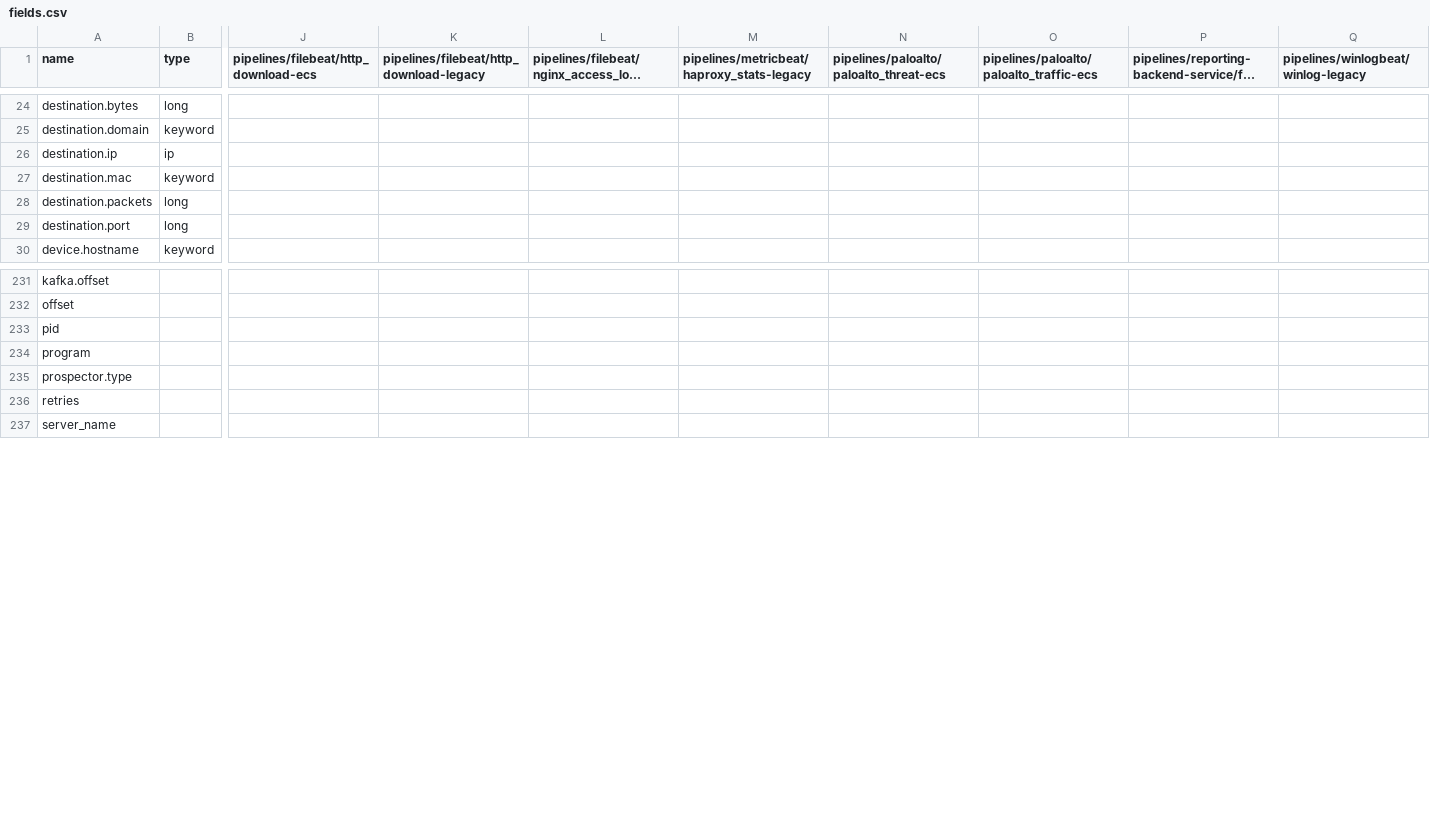
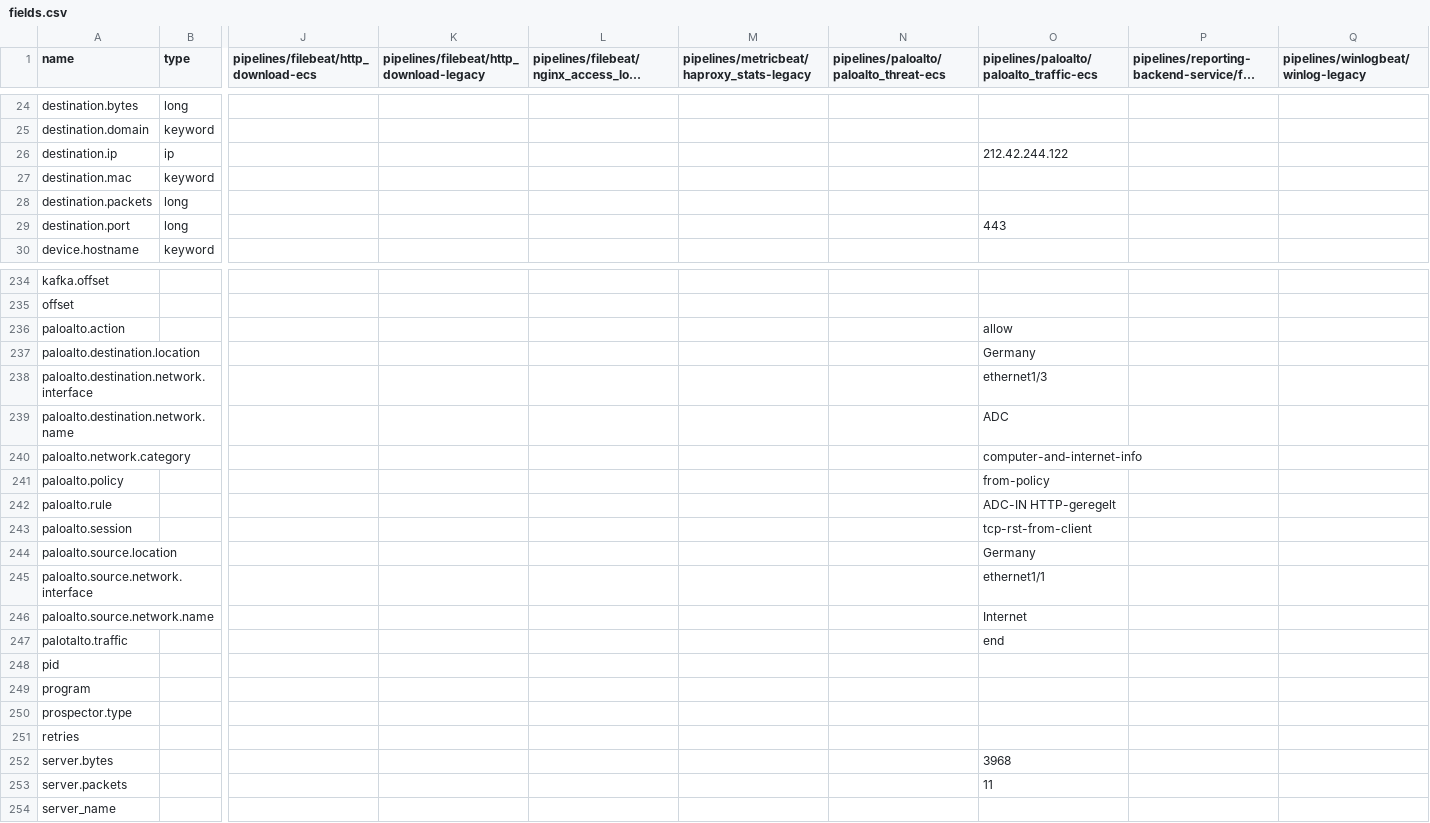
Before and after one commit to s-huk/ecs, a CSV file: fields.csv, drawn as a sheet; only a part is shown, gaps mark what is left out; long unchanged cells end in …; rows hold the shown columns only; the diff covers the shown part only; the diff names each change by its address in the sheet, - before the commit and + after, or states it on an @@ line.

Commit message:
paloalto test added

```diff
--- a/fields.csv
+++ b/fields.csv
-O26: (empty)
+O26: 212.42.244.122
-O29: (empty)
+O29: 443
+row 236: paloalto.action |  |  |  |  |  |  | allow
+row 237: paloalto.destination.location |  |  |  |  |  |  | Germany
+row 238: paloalto.destination.network.interface |  |  |  |  |  |  | ethernet1/3
+row 239: paloalto.destination.network.name |  |  |  |  |  |  | ADC
+row 240: paloalto.network.category |  |  |  |  |  |  | computer-and-internet-info
+row 241: paloalto.policy |  |  |  |  |  |  | from-policy
+row 242: paloalto.rule |  |  |  |  |  |  | ADC-IN HTTP-geregelt
+row 243: paloalto.session |  |  |  |  |  |  | tcp-rst-from-client
+row 244: paloalto.source.location |  |  |  |  |  |  | Germany
+row 245: paloalto.source.network.interface |  |  |  |  |  |  | ethernet1/1
+row 246: paloalto.source.network.name |  |  |  |  |  |  | Internet
+row 247: palotalto.traffic |  |  |  |  |  |  | end
+row 252: server.bytes |  |  |  |  |  |  | 3968
+row 253: server.packets |  |  |  |  |  |  | 11
```
Also changed, not shown: 4 added rows and 15 edited cells elsewhere in this file, 1 other file.
